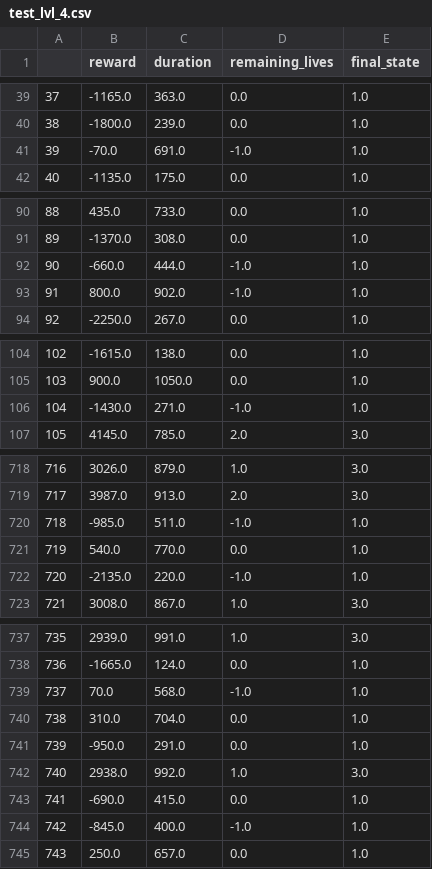
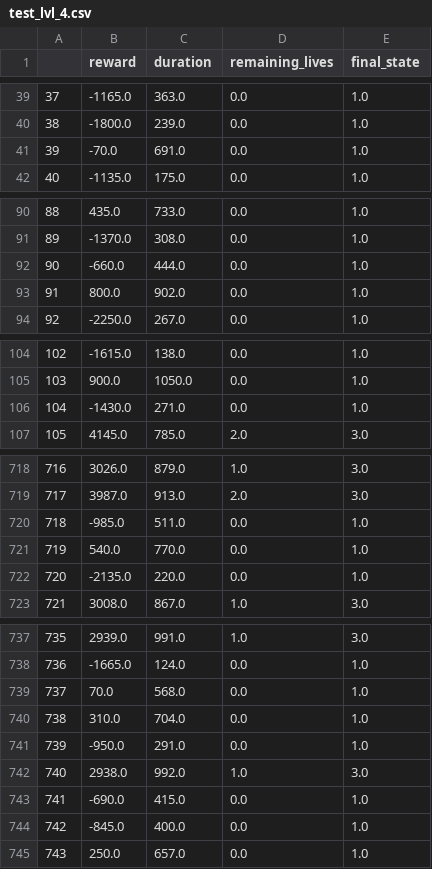
Before and after one commit to jaguzmanm/TesisIELE, a CSV file: tests_results/test_lvl_4.csv, drawn as a sheet; only a part is shown, gaps mark what is left out; the diff covers the shown part only.

```diff
--- a/tests_results/test_lvl_4.csv
+++ b/tests_results/test_lvl_4.csv
@@ -40,3 +40,3 @@
 38,-1800.0,239.0,0.0,1.0
-39,-70.0,691.0,-1.0,1.0
+39,-70.0,691.0,0.0,1.0
 40,-1135.0,175.0,0.0,1.0
@@ -91,4 +91,4 @@
 89,-1370.0,308.0,0.0,1.0
-90,-660.0,444.0,-1.0,1.0
-91,800.0,902.0,-1.0,1.0
+90,-660.0,444.0,0.0,1.0
+91,800.0,902.0,0.0,1.0
 92,-2250.0,267.0,0.0,1.0
@@ -105,3 +105,3 @@
 103,900.0,1050.0,0.0,1.0
-104,-1430.0,271.0,-1.0,1.0
+104,-1430.0,271.0,0.0,1.0
 105,4145.0,785.0,2.0,3.0
@@ -719,5 +719,5 @@
 717,3987.0,913.0,2.0,3.0
-718,-985.0,511.0,-1.0,1.0
+718,-985.0,511.0,0.0,1.0
 719,540.0,770.0,0.0,1.0
-720,-2135.0,220.0,-1.0,1.0
+720,-2135.0,220.0,0.0,1.0
 721,3008.0,867.0,1.0,3.0
@@ -738,3 +738,3 @@
 736,-1665.0,124.0,0.0,1.0
-737,70.0,568.0,-1.0,1.0
+737,70.0,568.0,0.0,1.0
 738,310.0,704.0,0.0,1.0
@@ -743,3 +743,3 @@
 741,-690.0,415.0,0.0,1.0
-742,-845.0,400.0,-1.0,1.0
+742,-845.0,400.0,0.0,1.0
 743,250.0,657.0,0.0,1.0
```
Also changed, not shown: 21 edited cells elsewhere in this file, tests_results/test_lvl_3.csv, 36 other files.
